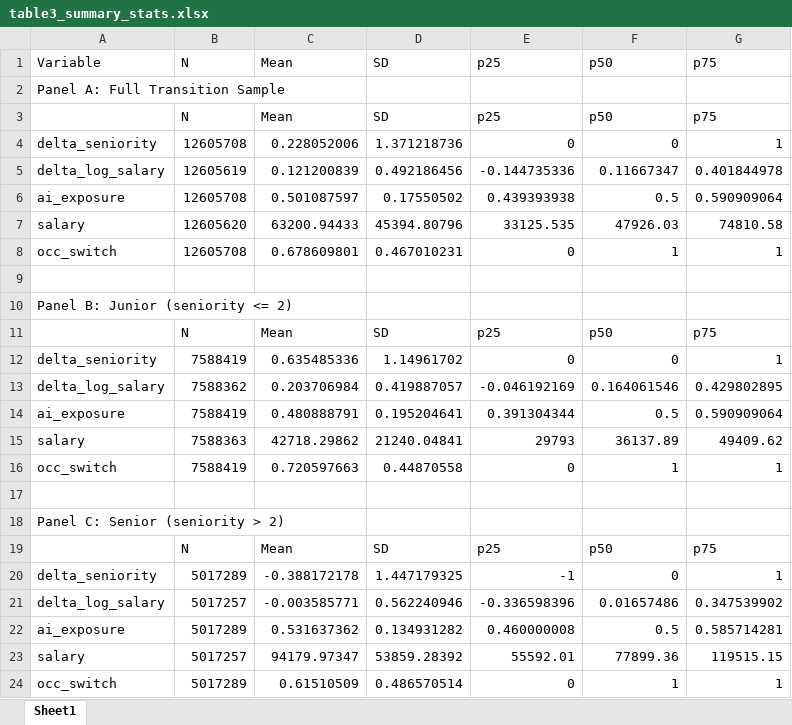
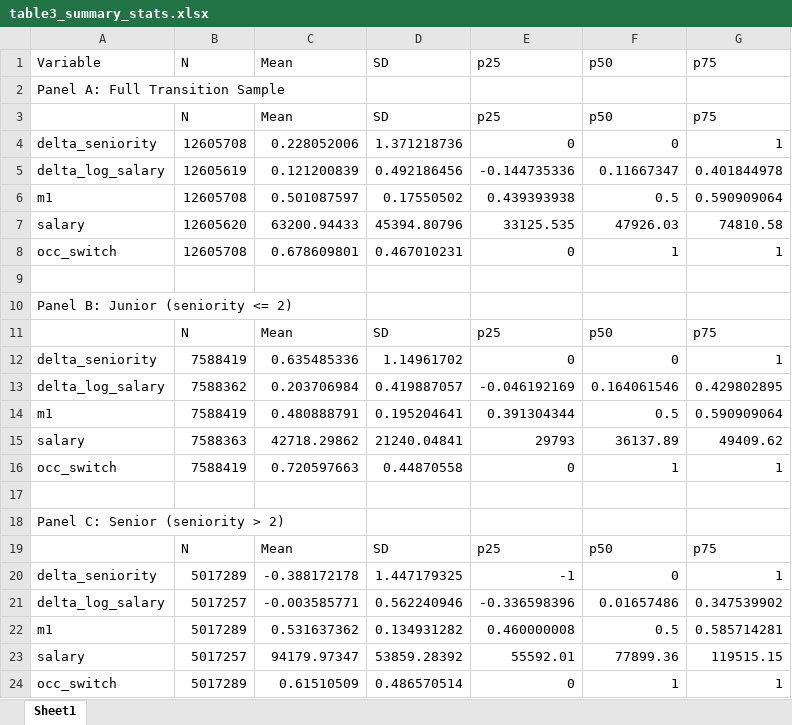
Before and after one commit to AugustHuangMX/EC423_Labour_AI_Essay, an Excel workbook: output/tables/table3_summary_stats.xlsx, sheet Sheet1, drawn as a sheet; values as stored, in another font and other column widths than the file's, no borders; the diff names each change by its address in the sheet, - before the commit and + after, or states it on an @@ line.

```diff
--- a/output/tables/table3_summary_stats.xlsx (sheet Sheet1)
+++ b/output/tables/table3_summary_stats.xlsx (sheet Sheet1)
-A6 (Variable): ai_exposure
+A6 (Variable): m1
-A14 (Variable): ai_exposure
+A14 (Variable): m1
-A22 (Variable): ai_exposure
+A22 (Variable): m1
```
Also changed, not shown: 22 other files.
